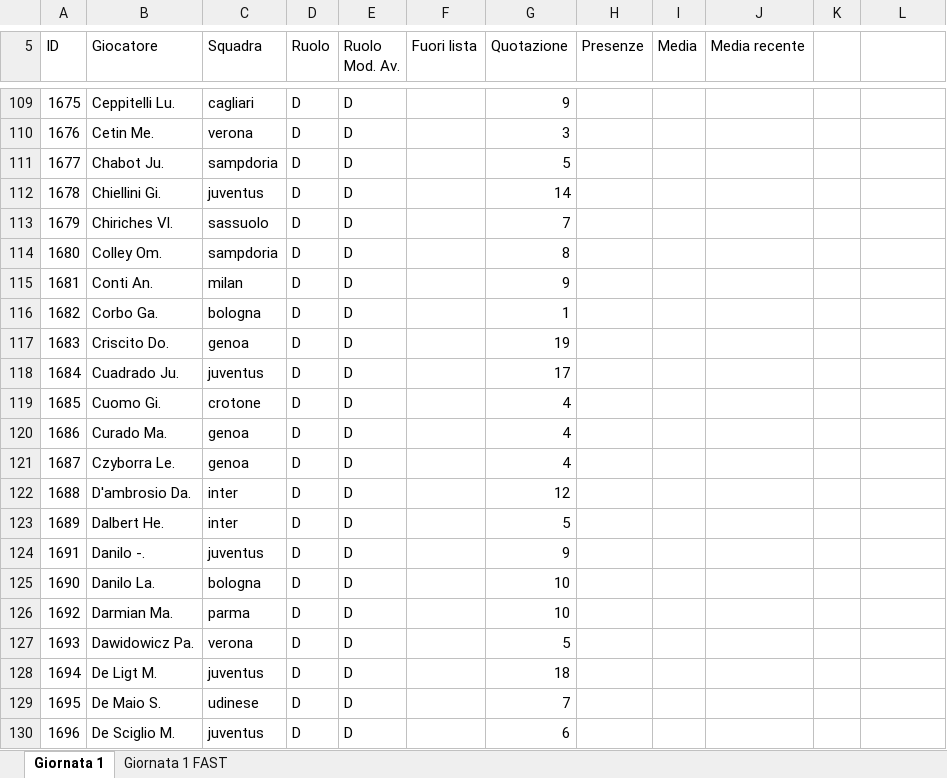
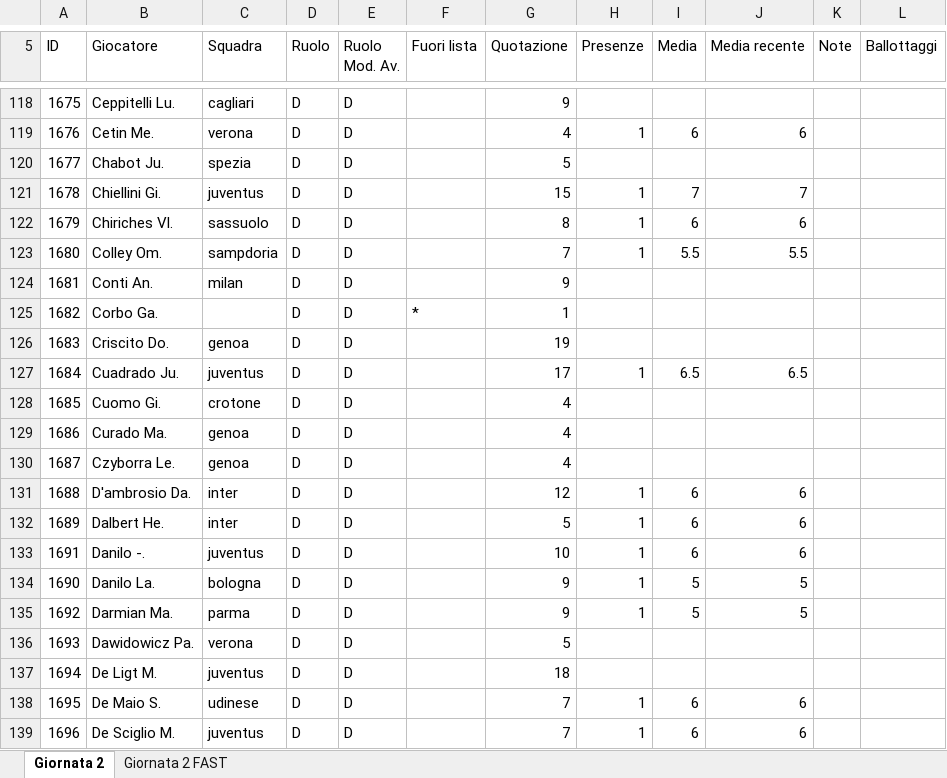
Before and after one commit to mfmanca2000/EasyFanta, an Excel workbook: EasyFanta/fc_quotazioni_serie-a_01.xlsx, sheet Giornata 2, drawn as a sheet; only a part is shown, gaps mark what is left out; values as stored, in another font and other column widths than the file's, no borders; addresses are those after the commit; the diff covers the shown part only; the diff names each change by its address in the sheet, - before the commit and + after, or states it on an @@ line.

Commit message:
Nuova lista

```diff
--- a/EasyFanta/fc_quotazioni_serie-a_01.xlsx (sheet Giornata 2)
+++ b/EasyFanta/fc_quotazioni_serie-a_01.xlsx (sheet Giornata 2)
-sheet tab: Giornata 1
+sheet tab: Giornata 2
-sheet tab: Giornata 1 FAST
+sheet tab: Giornata 2 FAST
-K5: (empty)
+K5: Note
-L5: (empty)
+L5: Ballottaggi
-G119 (Quotazione): 3
+G119 (Quotazione): 4
-H119 (Presenze): (empty)
+H119 (Presenze): 1
-I119 (Media): (empty)
+I119 (Media): 6
-J119 (Media recente): (empty)
+J119 (Media recente): 6
-C120 (Squadra): sampdoria
+C120 (Squadra): spezia
-G121 (Quotazione): 14
+G121 (Quotazione): 15
-H121:H123 (Presenze): (empty)
+H121:H123 (Presenze): 1
-I121 (Media): (empty)
+I121 (Media): 7
-J121 (Media recente): (empty)
+J121 (Media recente): 7
-G122 (Quotazione): 7
+G122 (Quotazione): 8
-I122 (Media): (empty)
+I122 (Media): 6
-J122 (Media recente): (empty)
+J122 (Media recente): 6
-G123 (Quotazione): 8
+G123 (Quotazione): 7
-I123 (Media): (empty)
+I123 (Media): 5.5
-J123 (Media recente): (empty)
+J123 (Media recente): 5.5
-C125 (Squadra): bologna
+C125 (Squadra): (empty)
-F125 (Fuori lista): (empty)
+F125 (Fuori lista): *
-H127 (Presenze): (empty)
+H127 (Presenze): 1
-I127 (Media): (empty)
+I127 (Media): 6.5
-J127 (Media recente): (empty)
+J127 (Media recente): 6.5
-H131:H135 (Presenze): (empty)
+H131:H135 (Presenze): 1
-I131:I133 (Media): (empty)
+I131:I133 (Media): 6
-J131:J133 (Media recente): (empty)
+J131:J133 (Media recente): 6
-G133 (Quotazione): 9
+G133 (Quotazione): 10
-G134:G135 (Quotazione): 10
+G134:G135 (Quotazione): 9
-I134:I135 (Media): (empty)
+I134:I135 (Media): 5
-J134:J135 (Media recente): (empty)
+J134:J135 (Media recente): 5
-H138:H139 (Presenze): (empty)
+H138:H139 (Presenze): 1
-I138:I139 (Media): (empty)
+I138:I139 (Media): 6
-J138:J139 (Media recente): (empty)
+J138:J139 (Media recente): 6
-G139 (Quotazione): 6
+G139 (Quotazione): 7
```
Also changed, not shown: 28 added rows, 1 removed row and 1242 edited cells elsewhere in this sheet, sheet Giornata 2 FAST, 7 other files.
